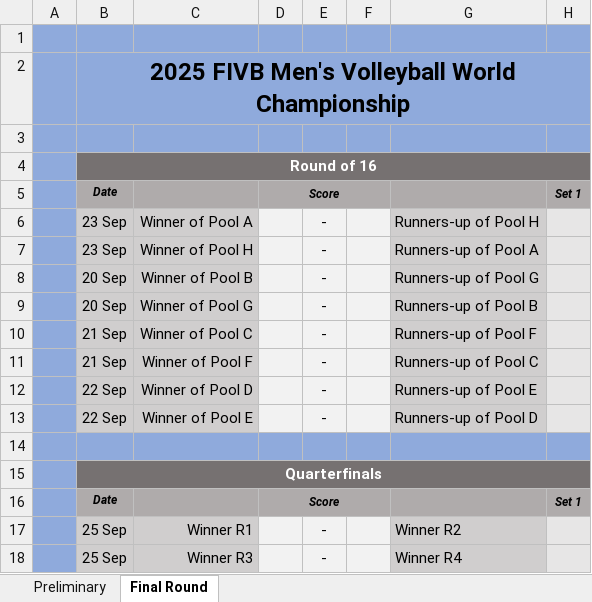
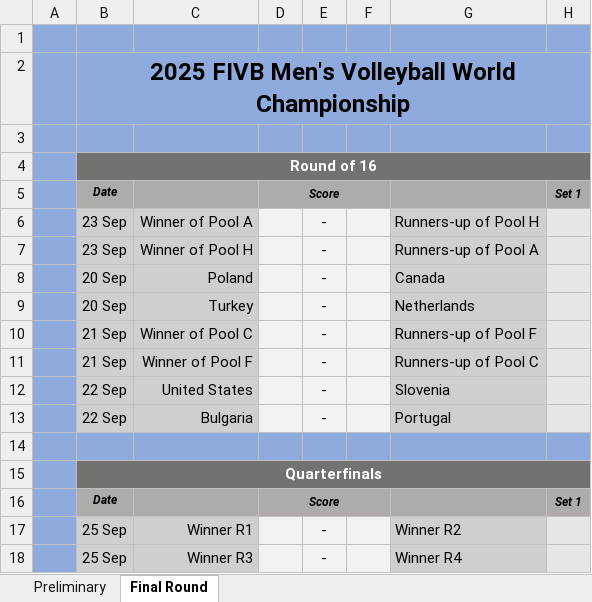
Before and after one commit to maurilyn/2025-FIVB-Men-s-Volleyball-World, an Excel workbook: 2025 FIVB Men's Volleyball World Championship.xlsx, sheet Final Round, drawn as a sheet; only a part is shown; values as stored, in another font and other column widths than the file's, no borders; charts and pictures and conditional formats not drawn; the diff names each change by its address in the sheet, - before the commit and + after, or states it on an @@ line.

```diff
--- a/2025 FIVB Men's Volleyball World Championship.xlsx (sheet Final Round)
+++ b/2025 FIVB Men's Volleyball World Championship.xlsx (sheet Final Round)
-C8: Winner of Pool B
+C8: Poland
-G8: Runners-up of Pool G
+G8: Canada
-C9: Winner of Pool G
+C9: Turkey
-G9: Runners-up of Pool B
+G9: Netherlands
-C12: Winner of Pool D
+C12: United States
-G12: Runners-up of Pool E
+G12: Slovenia
-C13: Winner of Pool E
+C13: Bulgaria
-G13: Runners-up of Pool D
+G13: Portugal
```
Also changed, not shown: sheet Preliminary, hidden cells.
